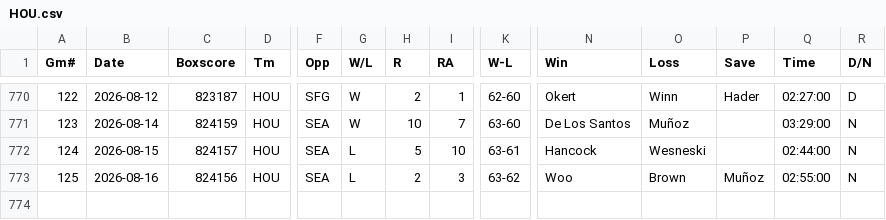
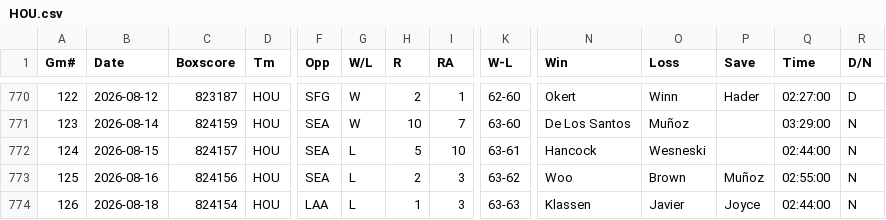
Before and after one commit to ironmanics/mlb-data, a CSV file: data/gamelogs/HOU.csv, drawn as a sheet; only a part is shown, gaps mark what is left out; rows hold the shown columns only; the diff names each change by its address in the sheet, - before the commit and + after, or states it on an @@ line.

Commit message:
Add 1 game(s) for HOU — 2026-08-19

```diff
--- a/data/gamelogs/HOU.csv
+++ b/data/gamelogs/HOU.csv
+row 774: 126 | 2026-08-18 | 824154 | HOU | LAA | L | 1 | 3 | 63-63 | Klassen | Javier | Joyce | 02:44:00 | N
```
